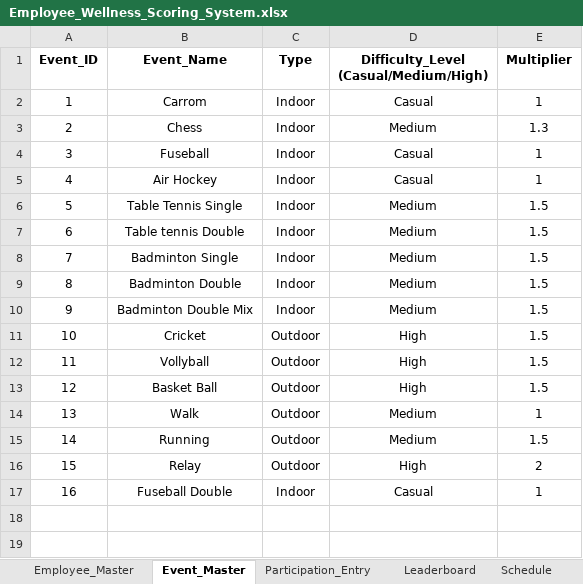
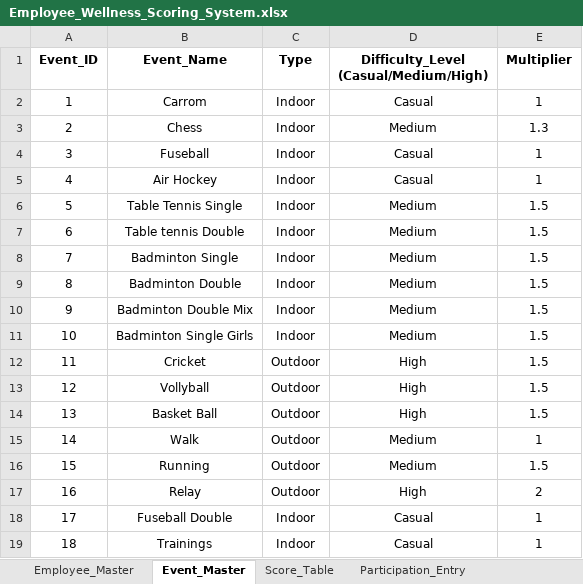
Before and after one commit to Rajji212/wellness-dashboard, an Excel workbook: Employee_Wellness_Scoring_System.xlsx, sheet Event_Master, drawn as a sheet; values as stored, in another font and other column widths than the file's, no borders; addresses are those after the commit; the diff names each change by its address in the sheet, - before the commit and + after, or states it on an @@ line.

```diff
--- a/Employee_Wellness_Scoring_System.xlsx (sheet Event_Master)
+++ b/Employee_Wellness_Scoring_System.xlsx (sheet Event_Master)
+sheet tab: Score_Table
+row 11: 10 | Badminton Single Girls | Indoor | Medium | 1.5
@@ column A (Event_ID) renumbered between rows 12 and 18 @@
+row 19: 18 | Trainings | Indoor | Casual | 1
```
Also changed, not shown: sheet Leaderboard, sheet Participation_Entry, sheet Employee_Master, formulas that keep their value, 1 other file.
